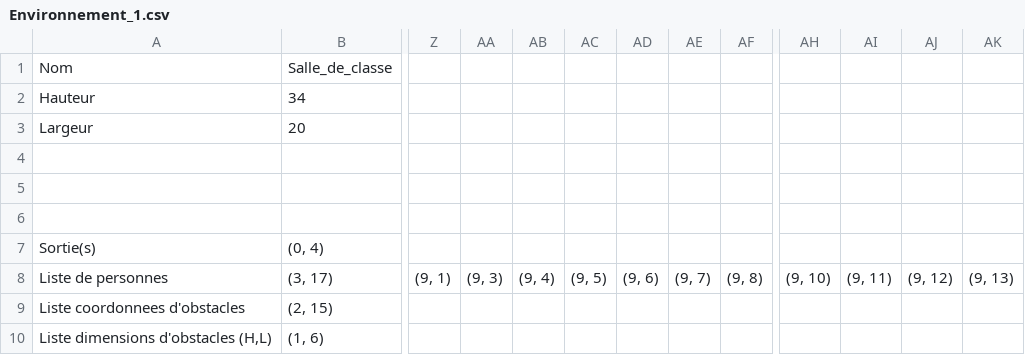
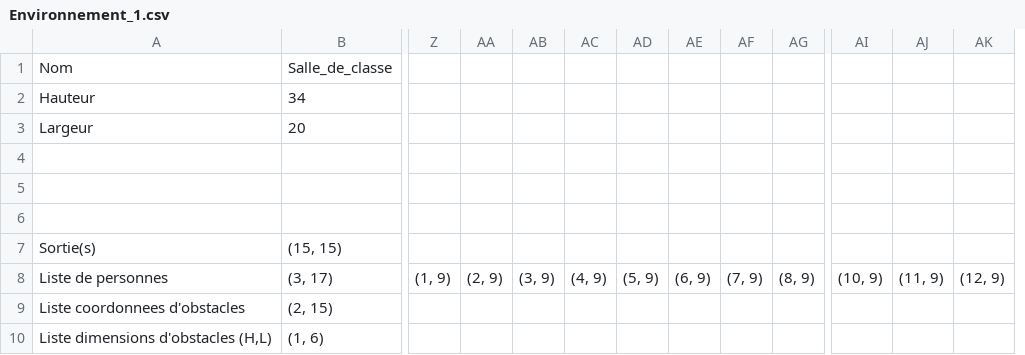
Before and after one commit to Mathmo0/Simulation_foule, a CSV file: environnements/Environnement_1.csv, drawn as a sheet; only a part is shown, gaps mark what is left out; removed rows and columns are numbered as before the commit, all else as after; the diff covers the shown part only; the diff names each change by its address in the sheet, - before the commit and + after, or states it on an @@ line.

Commit message:
modifications environnements

```diff
--- a/environnements/Environnement_1.csv
+++ b/environnements/Environnement_1.csv
+column AG, row 8: (8, 9)
-column AH, row 8: (9, 10)
-B7: (0, 4)
+B7: (15, 15)
-Z8: (9, 1)
+Z8: (1, 9)
-AA8: (9, 3)
+AA8: (2, 9)
-AB8: (9, 4)
+AB8: (3, 9)
-AC8: (9, 5)
+AC8: (4, 9)
-AD8: (9, 6)
+AD8: (5, 9)
-AE8: (9, 7)
+AE8: (6, 9)
-AF8: (9, 8)
+AF8: (7, 9)
-AI8: (9, 11)
+AI8: (10, 9)
-AJ8: (9, 12)
+AJ8: (11, 9)
-AK8: (9, 13)
+AK8: (12, 9)
```
Also changed, not shown: 3 edited cells elsewhere in this file, 3 other files.
